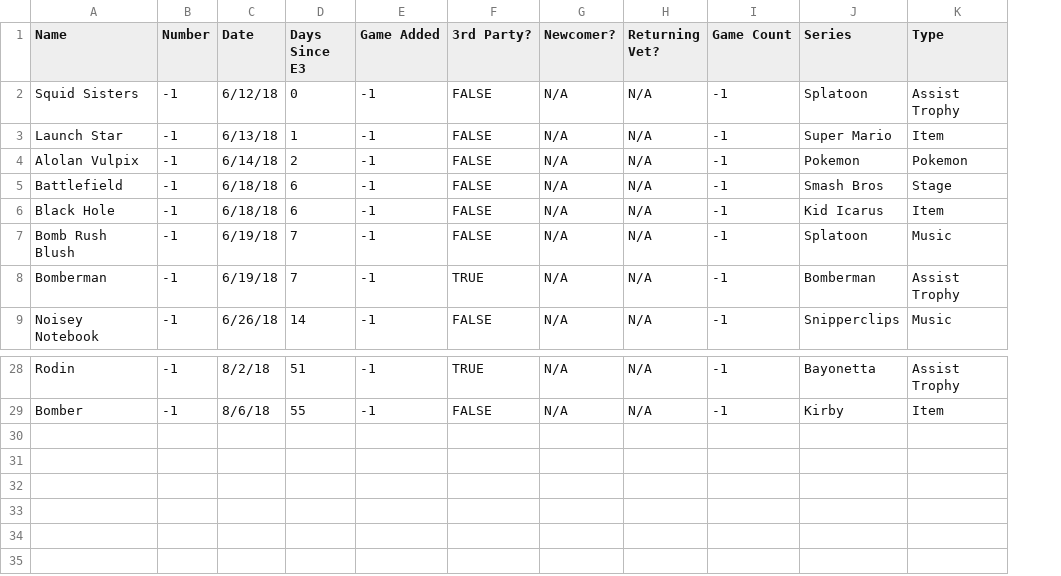
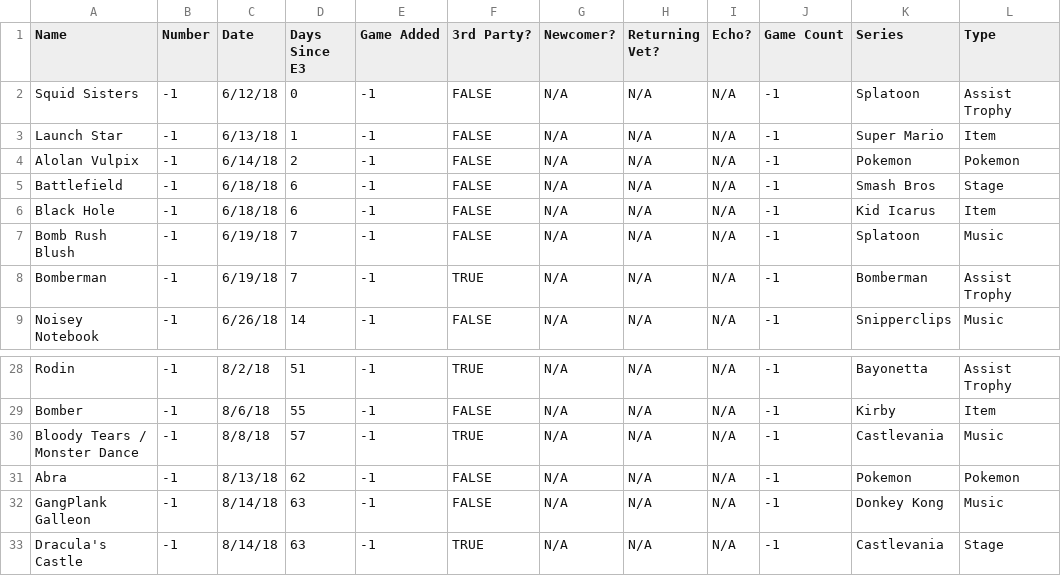
Before and after one commit to LoaneShark/SmashBlogNet, a CSV file: itemdata.csv, drawn as a sheet; only a part is shown, gaps mark what is left out; the diff names each change by its address in the sheet, - before the commit and + after, or states it on an @@ line.

Commit message:
Small update
More columns of data & adequate support in code, tweaked info slightly, more robust commands and third party consolidation options, updated datasets

```diff
--- a/itemdata.csv
+++ b/itemdata.csv
+column I (Echo?), rows 2-9: all N/A; rows 28-29: N/A | N/A
+row 30: Bloody Tears / Monster Dance | -1 | 8/8/18 | 57 | -1 | TRUE | N/A | N/A | N/A | -1 | Castlevania | Music
+row 31: Abra | -1 | 8/13/18 | 62 | -1 | FALSE | N/A | N/A | N/A | -1 | Pokemon | Pokemon
+row 32: GangPlank Galleon | -1 | 8/14/18 | 63 | -1 | FALSE | N/A | N/A | N/A | -1 | Donkey Kong | Music
+row 33: Dracula's Castle | -1 | 8/14/18 | 63 | -1 | TRUE | N/A | N/A | N/A | -1 | Castlevania | Stage
```
Also changed, not shown: blogdata.csv, 1 other file.
